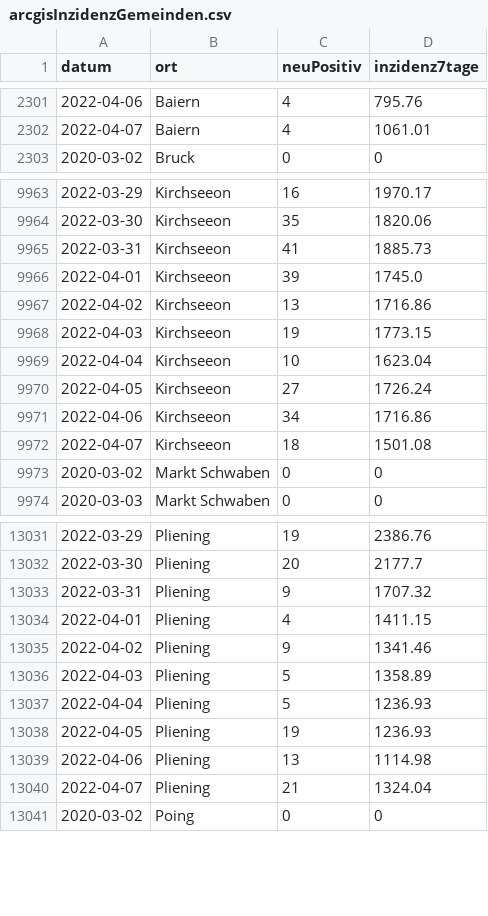
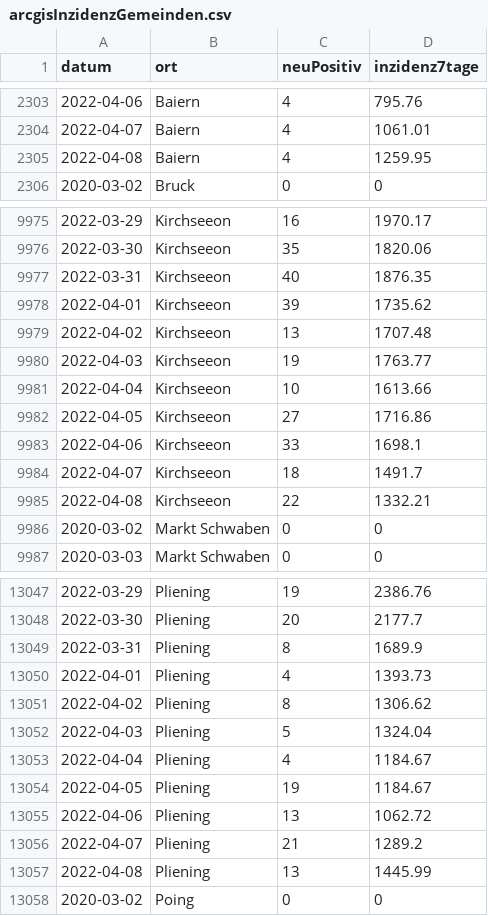
Before and after one commit to fxedel/vaterstetten-in-zahlen, a CSV file: data/corona-fallzahlen/arcgisInzidenzGemeinden.csv, drawn as a sheet; only a part is shown, gaps mark what is left out; the diff covers the shown part only.

```diff
--- a/data/corona-fallzahlen/arcgisInzidenzGemeinden.csv
+++ b/data/corona-fallzahlen/arcgisInzidenzGemeinden.csv
@@ -2302,2 +2304,3 @@ datum,ort,neuPositiv,inzidenz7tage
 2022-04-07,Baiern,4,1061.01
+2022-04-08,Baiern,4,1259.95
 2020-03-02,Bruck,0,0
@@ -9964,10 +9976,11 @@ datum,ort,neuPositiv,inzidenz7tage
 2022-03-30,Kirchseeon,35,1820.06
-2022-03-31,Kirchseeon,41,1885.73
-2022-04-01,Kirchseeon,39,1745.0
-2022-04-02,Kirchseeon,13,1716.86
-2022-04-03,Kirchseeon,19,1773.15
-2022-04-04,Kirchseeon,10,1623.04
-2022-04-05,Kirchseeon,27,1726.24
-2022-04-06,Kirchseeon,34,1716.86
-2022-04-07,Kirchseeon,18,1501.08
+2022-03-31,Kirchseeon,40,1876.35
+2022-04-01,Kirchseeon,39,1735.62
+2022-04-02,Kirchseeon,13,1707.48
+2022-04-03,Kirchseeon,19,1763.77
+2022-04-04,Kirchseeon,10,1613.66
+2022-04-05,Kirchseeon,27,1716.86
+2022-04-06,Kirchseeon,33,1698.1
+2022-04-07,Kirchseeon,18,1491.7
+2022-04-08,Kirchseeon,22,1332.21
 2020-03-02,Markt Schwaben,0,0
@@ -13032,10 +13048,11 @@ datum,ort,neuPositiv,inzidenz7tage
 2022-03-30,Pliening,20,2177.7
-2022-03-31,Pliening,9,1707.32
-2022-04-01,Pliening,4,1411.15
-2022-04-02,Pliening,9,1341.46
-2022-04-03,Pliening,5,1358.89
-2022-04-04,Pliening,5,1236.93
-2022-04-05,Pliening,19,1236.93
-2022-04-06,Pliening,13,1114.98
-2022-04-07,Pliening,21,1324.04
+2022-03-31,Pliening,8,1689.9
+2022-04-01,Pliening,4,1393.73
+2022-04-02,Pliening,8,1306.62
+2022-04-03,Pliening,5,1324.04
+2022-04-04,Pliening,4,1184.67
+2022-04-05,Pliening,19,1184.67
+2022-04-06,Pliening,13,1062.72
+2022-04-07,Pliening,21,1289.2
+2022-04-08,Pliening,13,1445.99
 2020-03-02,Poing,0,0
```
Also changed, not shown: 18 added rows and 60 edited cells elsewhere in this file, data/corona-fallzahlen/arcgisInzidenzAltersgruppen.csv, data/corona-fallzahlen/arcgisInzidenzLandkreis.csv.
